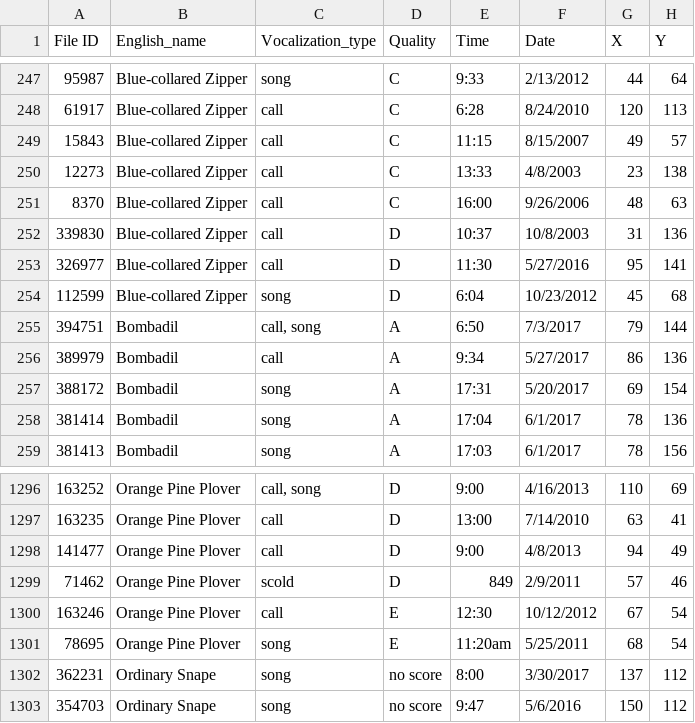
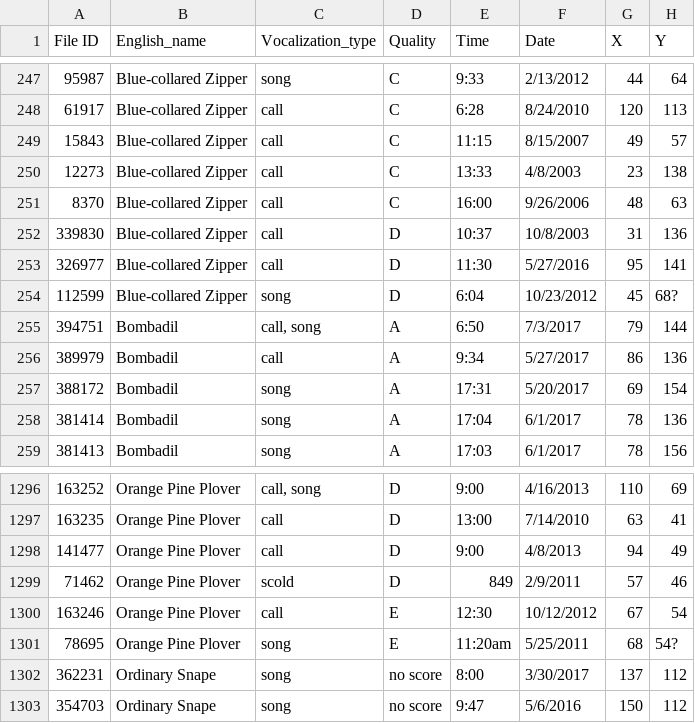
Before and after one commit to zhufangda/Telecom_Paristech-3rd_year, a CSV file: DATA920_Visualization/2018 Mini-Challenge 1/AllBirdsv4.csv, drawn as a sheet; only a part is shown, gaps mark what is left out.

Commit message:
Update data for DATA920 challenge 1

```diff
--- a/DATA920_Visualization/2018 Mini-Challenge 1/AllBirdsv4.csv
+++ b/DATA920_Visualization/2018 Mini-Challenge 1/AllBirdsv4.csv
@@ -253,3 +253,3 @@ File ID,English_name,Vocalization_type,Quality,Time,Date,X,Y
 326977,Blue-collared Zipper,call,D,11:30,5/27/2016,95,141
-112599,Blue-collared Zipper,song,D,6:04,10/23/2012,45,68
+112599,Blue-collared Zipper,song,D,6:04,10/23/2012,45,68?
 394751,Bombadil,"call, song",A,6:50,7/3/2017,79,144
@@ -1300,3 +1300,3 @@ File ID,English_name,Vocalization_type,Quality,Time,Date,X,Y
 163246,Orange Pine Plover,call,E,12:30,10/12/2012,67,54
-78695,Orange Pine Plover,song,E,11:20am,5/25/2011,68,54
+78695,Orange Pine Plover,song,E,11:20am,5/25/2011,68,54?
 362231,Ordinary Snape,song,no score,8:00,3/30/2017,137,112
```
Also changed, not shown: 5 other files.
